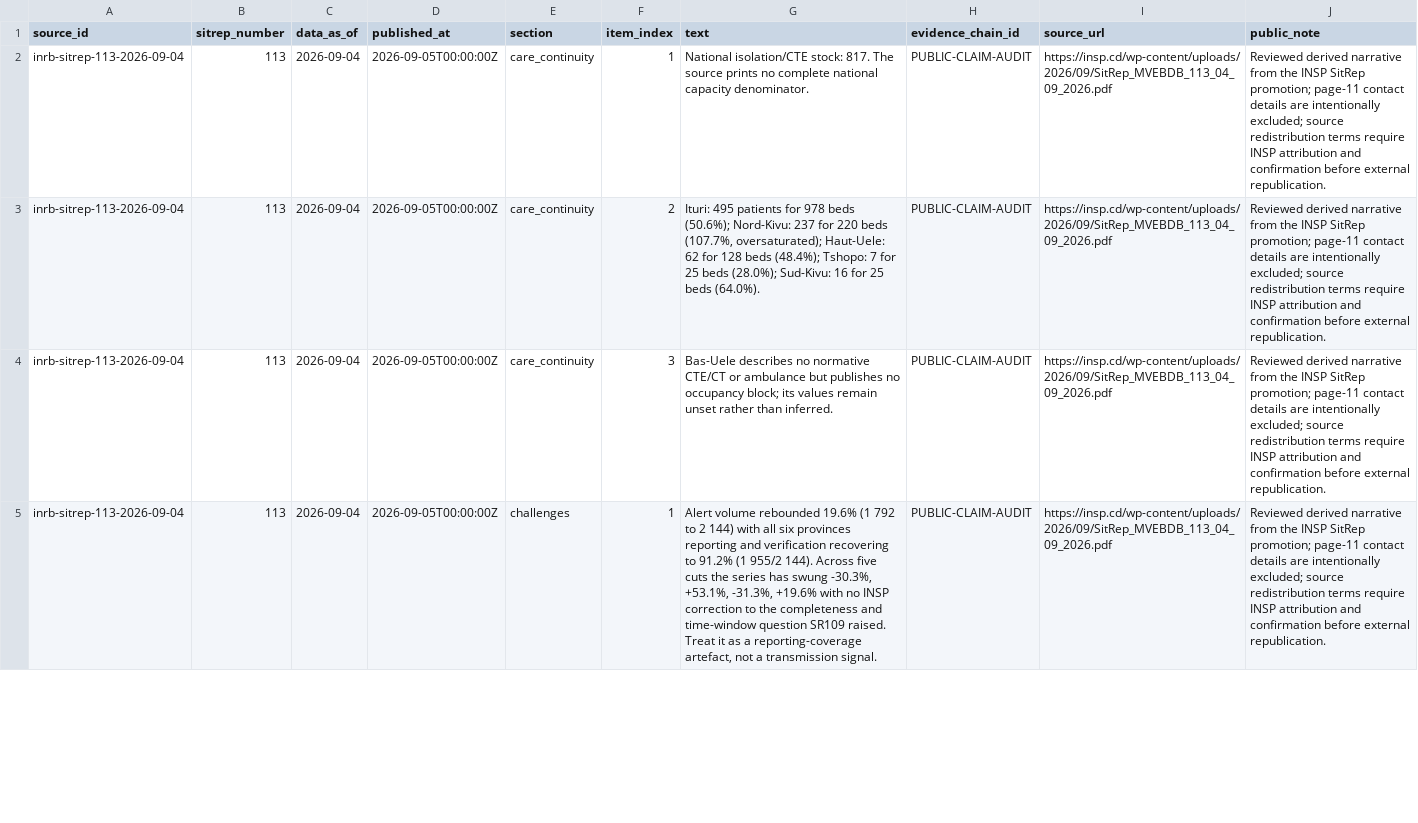
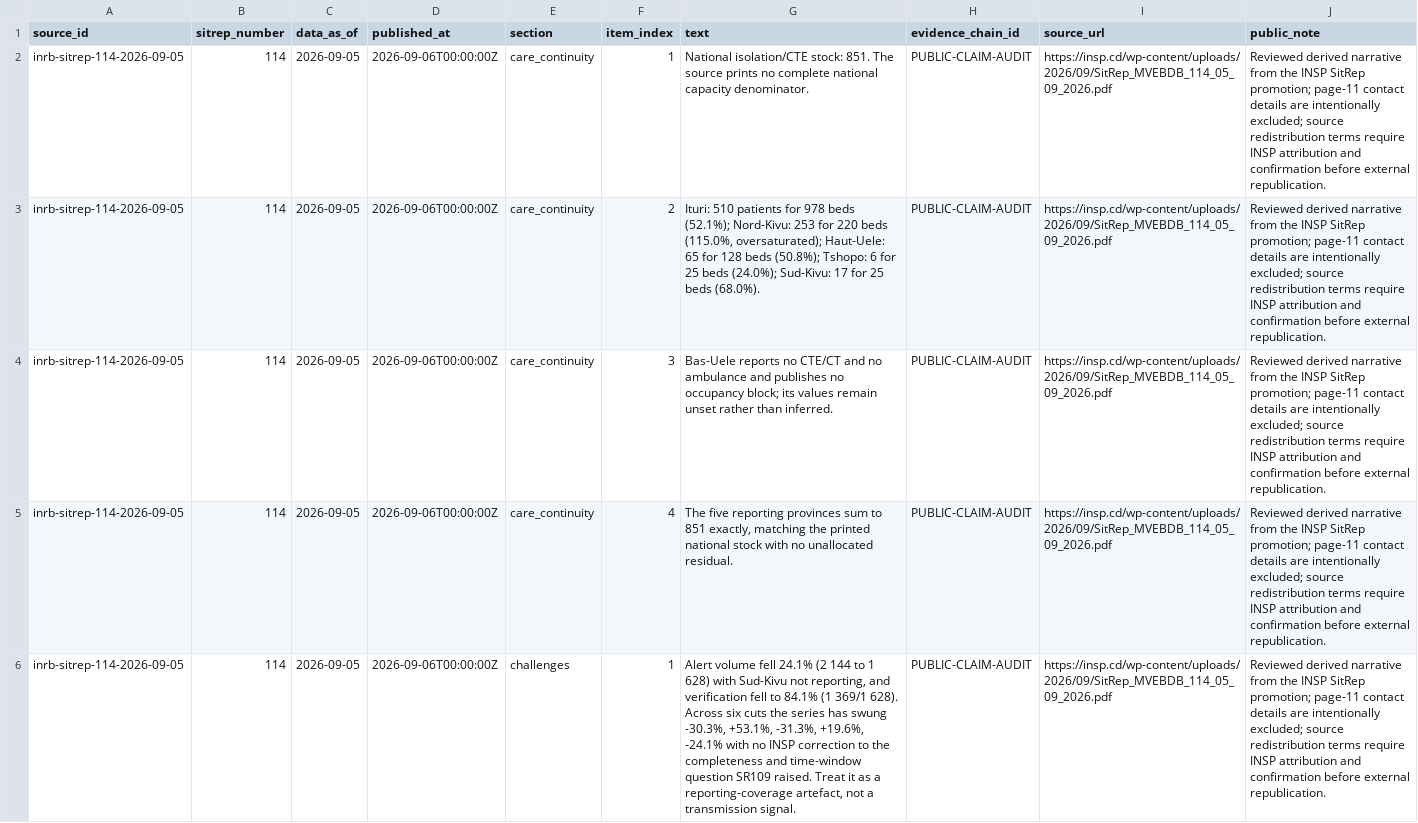
Before and after one commit to ArcedeDev/bdbv-2026-lovs, a CSV file: deliverables/public-health-dataset/sitrep_narrative.csv, drawn as a sheet; only a part is shown; addresses are those after the commit; the diff covers the shown part only; the diff names each change by its address in the sheet, - before the commit and + after, or states it on an @@ line.

Commit message:
data(bdbv): promote INSP SitRep 114 for data date 2026-09-05 (#53)
DRC 6604 confirmed / 3175 confirmed deaths (CFR 48.1%), 1548 recovered;
country scope 6624 / 3177 / 1559 on the unchanged Uganda anchor (20/2/11).
+82 confirmations and +41 deaths (32 community, 9 intra-CTE). Footprint holds
at 61 of 151 health zones across six provinces; no new zone this cut.

DATED TO THE REPORTING DATE, NOT THE PUBLICATION DATE. The post title reads
"SitRep N114/MVEBDB/06/09/2026" but the PDF filename and the document's own
"Date de rapportage" both say 05 September; "Date de publication" is 06
September. SR113's title carried its data date, so the title convention is not
stable between editions and cannot be used as the clock. The staged candidate
had taken 2026-09-06 from the title, which would have published this data a day
ahead of its reporting date and left 2026-09-05 with no snapshot.

Reconciliation, fail-closed before promotion:
- province rows sum exactly to both headlines (5326+1000+249+22+3+4 = 6604;
  2398+659+105+9+1+3 = 3175)
- 61 named zone rows sum to 6604; named deaths 2809 plus the printed 366-death
  "A ventiler" residual close exactly on 3175
- laboratory positives total 82 across five provinces, matching the 82 new
  confirmations exactly
- the five reporting isolation provinces sum to 851, matching the printed
  national stock with no residual
- contact rows sum to 20459/23880 = 85.7%, matching the printed national rate

Printed contradictions preserved rather than resolved silently:
- page-one prose prints 61/151 as 40.3% while the sidebar and Table 1 total both
  print 40.4%; 61/151 = 40.397%, so 40.4% is promoted and the prose cell recorded
  as the same truncation seen at SR113
- the edition back-references the previous day's contact follow-up as 85.9%
  against SR113's printed 86.0%; SR113's own 21909/25500 computes to 85.92%, so
  the back-reference is right and the printed value was a rounding error. The
  released SR113 snapshot is immutable and is not restated.

Bas-Uele operates no CTE/CT, so the national capacity denominator stays null
rather than being synthesized from the provinces that do report.

Gates: 895 tests green; byte-determinism across 32 artifacts over two
consecutive runs; promotion, publication-clock, reconciliation-invariant,
hygiene, leak-scan, CDC-fidelity and snapshot-contract gates all pass. Evidence
chain steps re-derived for this edition, not cloned.

Co-authored-by: Frans <frans@arcede.com>

```diff
--- a/deliverables/public-health-dataset/sitrep_narrative.csv
+++ b/deliverables/public-health-dataset/sitrep_narrative.csv
-A2:A4 (source_id): inrb-sitrep-113-2026-09-04
+A2:A4 (source_id): inrb-sitrep-114-2026-09-05
-B2:B4 (sitrep_number): 113
+B2:B4 (sitrep_number): 114
-C2:C4 (data_as_of): 2026-09-04
+C2:C4 (data_as_of): 2026-09-05
-D2:D4 (published_at): 2026-09-05T00:00:00Z
+D2:D4 (published_at): 2026-09-06T00:00:00Z
-G2 (text): …isolation/CTE stock: 817. The source…
+G2 (text): …isolation/CTE stock: 851. The source…
-I2:I4 (source_url): https://insp.cd/wp-content/uploads/2026/09/SitRep_MVEBDB_113_04_09_2026.pdf
+I2:I4 (source_url): https://insp.cd/wp-content/uploads/2026/09/SitRep_MVEBDB_114_05_09_2026.pdf
-G3 (text): Ituri: 495 patients for 978 beds (50.6%); Nord-Kivu: 237 for 220 beds (107.7%, oversaturated); Haut-Uele: 62 for 128 beds (48.4%); Tshopo: 7 for 25 beds (28.0%); Sud-Kivu: 16 for 25 beds (64.0%).
+G3 (text): Ituri: 510 patients for 978 beds (52.1%); Nord-Kivu: 253 for 220 beds (115.0%, oversaturated); Haut-Uele: 65 for 128 beds (50.8%); Tshopo: 6 for 25 beds (24.0%); Sud-Kivu: 17 for 25 beds (68.0%).
-G4 (text): Bas-Uele describes no normative CTE/CT or ambulance but publishes no…
+G4 (text): Bas-Uele reports no CTE/CT and no ambulance and publishes no…
+row 5: inrb-sitrep-114-2026-09-05 | 114 | 2026-09-05 | 2026-09-06T00:00:00Z | care_continuity | 4 | The five reporting provinces sum to 851 exactly, matching the printed national stock with no unallocated residual. | PUBLIC-CLAIM-AUDIT | https://insp.cd/wp-content/uploads/2026/09/SitRep_MVEBDB_114_05_09_2026.pdf | Reviewed derived narrative from the INSP SitRep promotion; page-11 contact details are intentionally excluded; source redistribution terms require INSP attribution and confirmation before external republication.
-A6 (source_id): inrb-sitrep-113-2026-09-04
+A6 (source_id): inrb-sitrep-114-2026-09-05
-B6 (sitrep_number): 113
+B6 (sitrep_number): 114
-C6 (data_as_of): 2026-09-04
+C6 (data_as_of): 2026-09-05
-D6 (published_at): 2026-09-05T00:00:00Z
+D6 (published_at): 2026-09-06T00:00:00Z
-G6 (text): Alert volume rebounded 19.6% (1 792 to 2 144) with all six provinces reporting and verification recovering to 91.2% (1 955/2 144). Across five cuts the series has swung -30.3%, +53.1%, -31.3%, +19.6% with no…
+G6 (text): Alert volume fell 24.1% (2 144 to 1 628) with Sud-Kivu not reporting, and verification fell to 84.1% (1 369/1 628). Across six cuts the series has swung -30.3%, +53.1%, -31.3%, +19.6%, -24.1% with no…
-I6 (source_url): https://insp.cd/wp-content/uploads/2026/09/SitRep_MVEBDB_113_04_09_2026.pdf
+I6 (source_url): https://insp.cd/wp-content/uploads/2026/09/SitRep_MVEBDB_114_05_09_2026.pdf
```
Also changed, not shown: 5 added rows and 108 edited cells elsewhere in this file, data/public_zone_counts_2026-05-29.csv, deliverables/public-health-dataset/model_outputs.csv, 46 other files.
